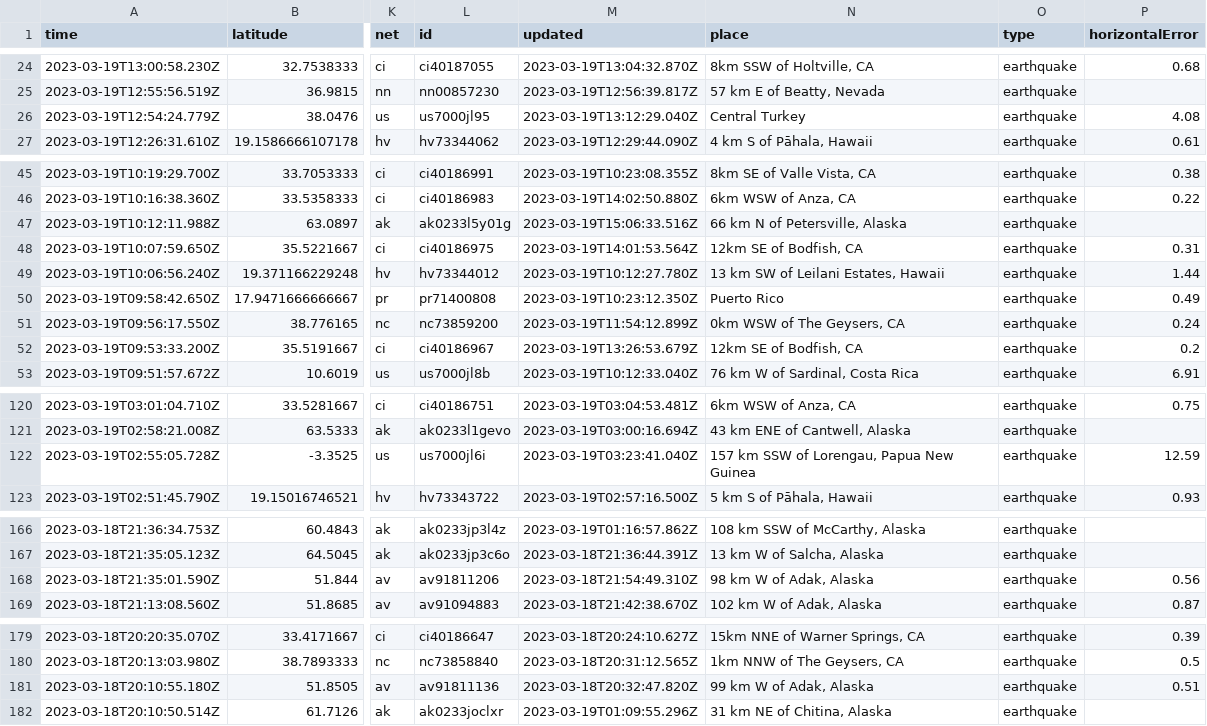
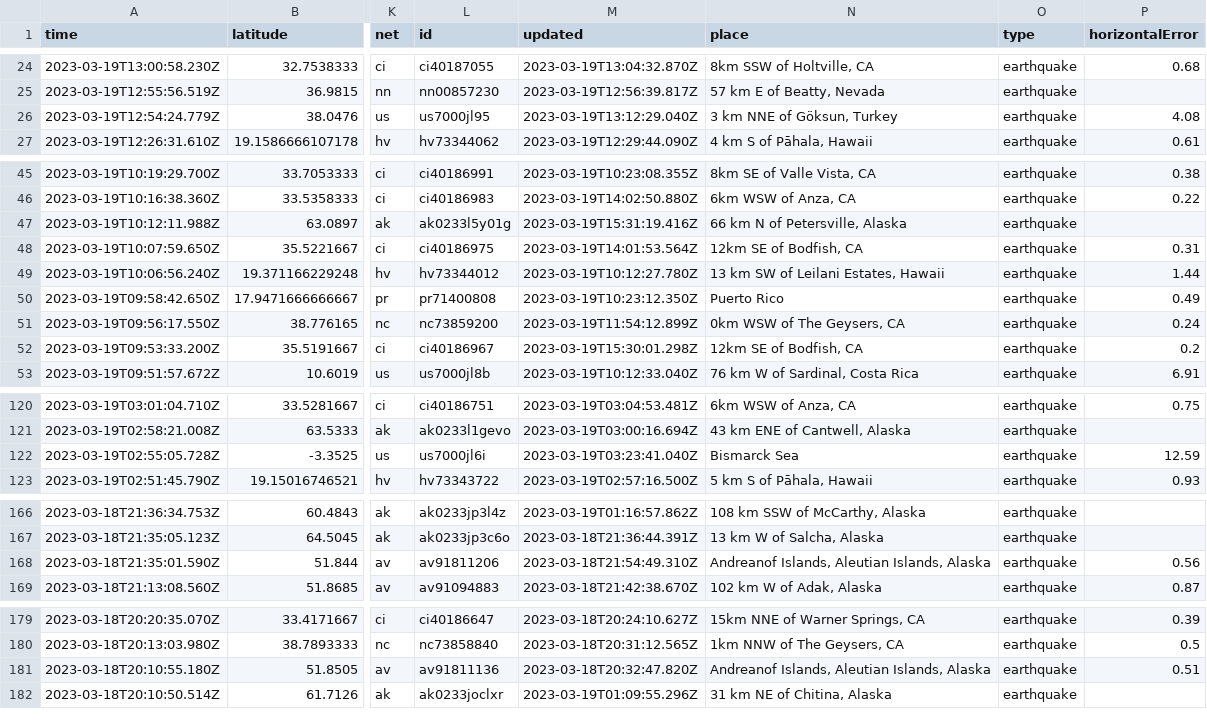
Before and after one commit to rthomasgannett/data-reporter-robot, a CSV file: usgs_current.csv, drawn as a sheet; only a part is shown, gaps mark what is left out; the diff covers the shown part only; the diff names each change by its address in the sheet, - before the commit and + after, or states it on an @@ line.

```diff
--- a/usgs_current.csv
+++ b/usgs_current.csv
-N26 (place): Central Turkey
+N26 (place): 3 km NNE of Göksun, Turkey
-M47 (updated): 2023-03-19T15:06:33.516Z
+M47 (updated): 2023-03-19T15:31:19.416Z
-M52 (updated): 2023-03-19T13:26:53.679Z
+M52 (updated): 2023-03-19T15:30:01.298Z
-N122 (place): 157 km SSW of Lorengau, Papua New Guinea
+N122 (place): Bismarck Sea
-N168 (place): 98 km W of Adak, Alaska
+N168 (place): Andreanof Islands, Aleutian Islands, Alaska
-N181 (place): 99 km W of Adak, Alaska
+N181 (place): Andreanof Islands, Aleutian Islands, Alaska
```
Also changed, not shown: 1 added row, 2 removed rows and 7 edited cells elsewhere in this file.
